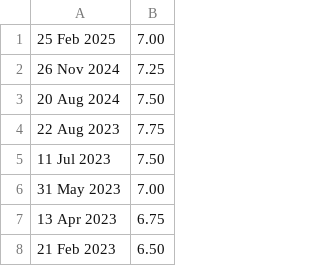
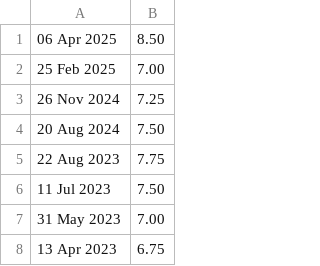
Before and after one commit to hmrc/self-service-time-to-pay-frontend, a CSV file: conf/interestRates.csv, drawn as a sheet; only a part is shown; the shorter side is filled out with more unchanged rows.

Commit message:
[JG] OPS-13647 - interest rate change (#928)

```diff
--- a/conf/interestRates.csv
+++ b/conf/interestRates.csv
@@ -1 +1,2 @@
+06 Apr 2025,8.50
 25 Feb 2025,7.00
```
Also changed, not shown: 4 other files.
